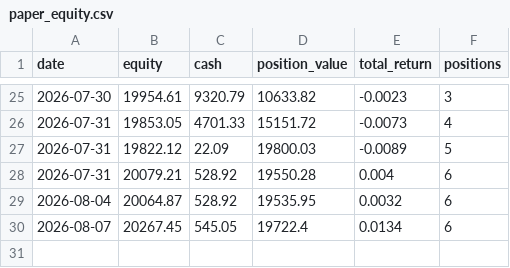
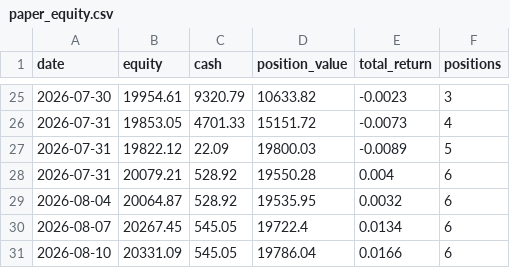
Before and after one commit to TonyTCFu/quant-us-trading, a CSV file: outputs/paper_equity.csv, drawn as a sheet; only a part is shown, gaps mark what is left out.

Commit message:
Data 2026-08-10

```diff
--- a/outputs/paper_equity.csv
+++ b/outputs/paper_equity.csv
@@ -30 +30,2 @@ date,equity,cash,position_value,total_return,positions
 2026-08-07,20267.45,545.05,19722.4,0.0134,6
+2026-08-10,20331.09,545.05,19786.04,0.0166,6
```
Also changed, not shown: 1 other file.
